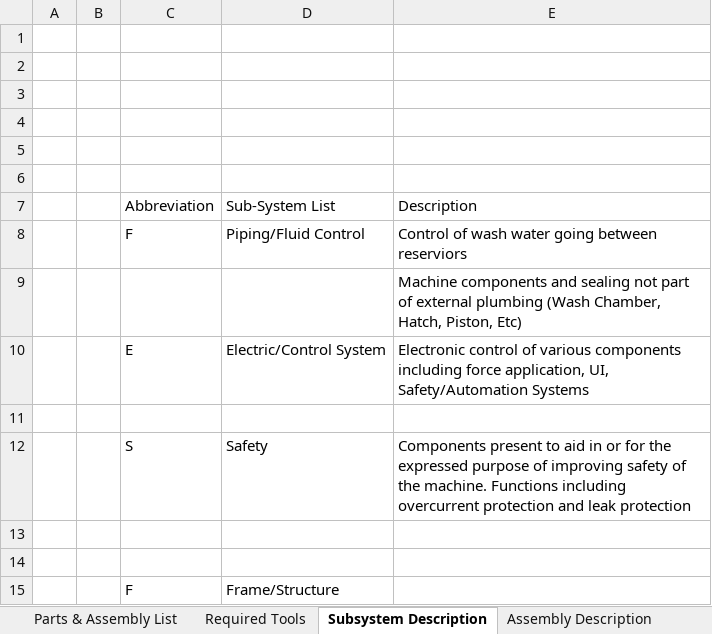
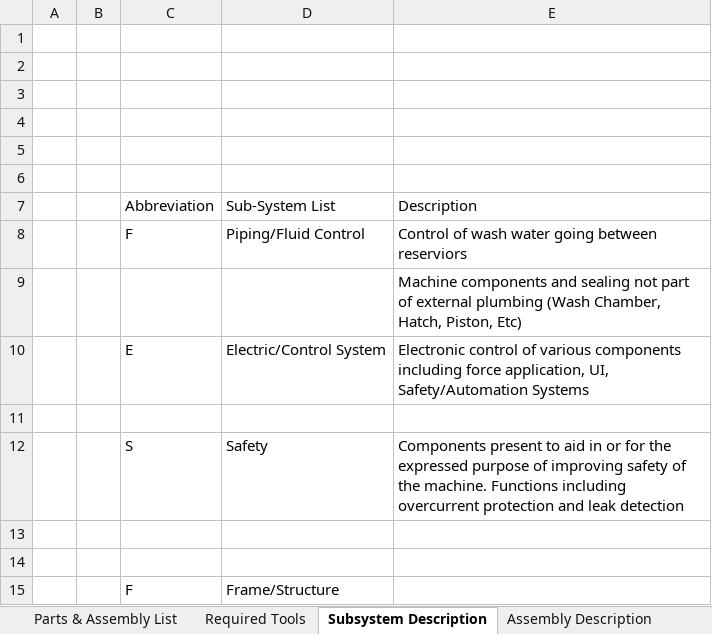
Before and after one commit to tommyrohmann/Microgravity-Press-Washing-Machine, an Excel workbook: Sub-System Design and Documentation/Parts List and Cost Analysis.xlsx, sheet Subsystem Description, drawn as a sheet; values as stored, in another font and other column widths than the file's, no borders; the diff names each change by its address in the sheet, - before the commit and + after, or states it on an @@ line.

```diff
--- a/Sub-System Design and Documentation/Parts List and Cost Analysis.xlsx (sheet Subsystem Description)
+++ b/Sub-System Design and Documentation/Parts List and Cost Analysis.xlsx (sheet Subsystem Description)
-E12: …and leak protection
+E12: …and leak detection
```
Also changed, not shown: sheet Parts & Assembly List, Sub-System Design and Documentation/Structural Assembly/Washing Machine Sizing Calculations.xlsx, 10 other files.
